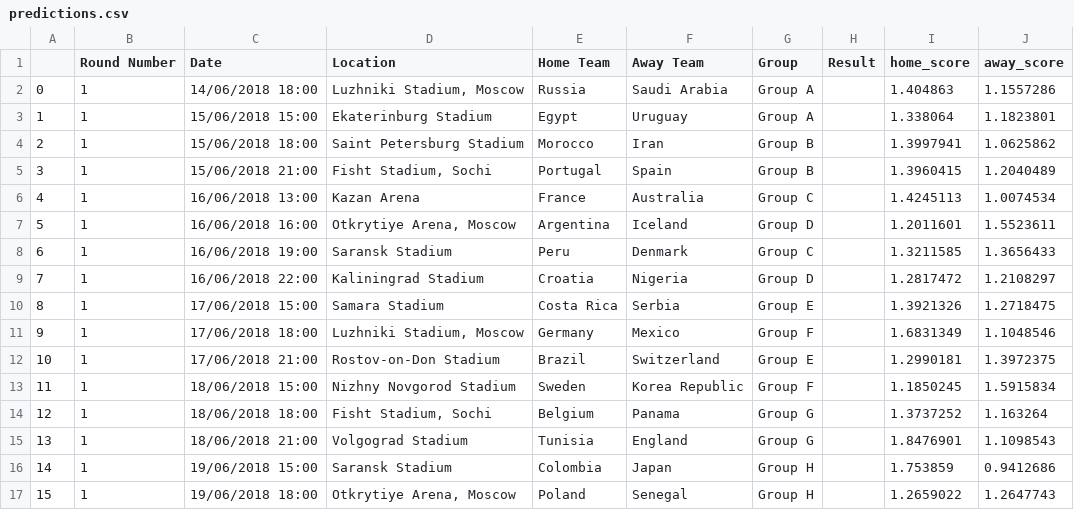
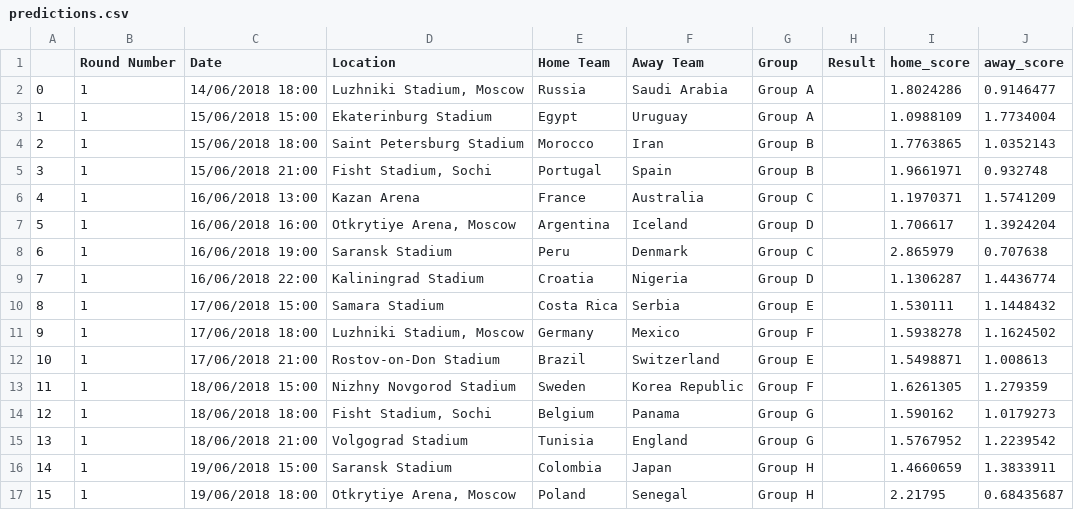
Before and after one commit to marmightygood/fifa_predictor, a CSV file: output/predictions.csv, drawn as a sheet; only a part is shown; the diff covers the shown part only.

```diff
--- a/output/predictions.csv
+++ b/output/predictions.csv
@@ -1,17 +1,17 @@
 ,Round Number,Date,Location,Home Team,Away Team,Group,Result,home_score,away_score
-0,1,14/06/2018 18:00,"Luzhniki Stadium, Moscow",Russia,Saudi Arabia,Group A,,1.404863,1.1557286
-1,1,15/06/2018 15:00,Ekaterinburg Stadium,Egypt,Uruguay,Group A,,1.338064,1.1823801
-2,1,15/06/2018 18:00,Saint Petersburg Stadium,Morocco,Iran,Group B,,1.3997941,1.0625862
-3,1,15/06/2018 21:00,"Fisht Stadium, Sochi",Portugal,Spain,Group B,,1.3960415,1.2040489
-4,1,16/06/2018 13:00,Kazan Arena,France,Australia,Group C,,1.4245113,1.0074534
-5,1,16/06/2018 16:00,"Otkrytiye Arena, Moscow",Argentina,Iceland,Group D,,1.2011601,1.5523611
-6,1,16/06/2018 19:00,Saransk Stadium,Peru,Denmark,Group C,,1.3211585,1.3656433
-7,1,16/06/2018 22:00,Kaliningrad Stadium,Croatia,Nigeria,Group D,,1.2817472,1.2108297
-8,1,17/06/2018 15:00,Samara Stadium,Costa Rica,Serbia,Group E,,1.3921326,1.2718475
-9,1,17/06/2018 18:00,"Luzhniki Stadium, Moscow",Germany,Mexico,Group F,,1.6831349,1.1048546
-10,1,17/06/2018 21:00,Rostov-on-Don Stadium,Brazil,Switzerland,Group E,,1.2990181,1.3972375
-11,1,18/06/2018 15:00,Nizhny Novgorod Stadium,Sweden,Korea Republic,Group F,,1.1850245,1.5915834
-12,1,18/06/2018 18:00,"Fisht Stadium, Sochi",Belgium,Panama,Group G,,1.3737252,1.163264
-13,1,18/06/2018 21:00,Volgograd Stadium,Tunisia,England,Group G,,1.8476901,1.1098543
-14,1,19/06/2018 15:00,Saransk Stadium,Colombia,Japan,Group H,,1.753859,0.9412686
-15,1,19/06/2018 18:00,"Otkrytiye Arena, Moscow",Poland,Senegal,Group H,,1.2659022,1.2647743
+0,1,14/06/2018 18:00,"Luzhniki Stadium, Moscow",Russia,Saudi Arabia,Group A,,1.8024286,0.9146477
+1,1,15/06/2018 15:00,Ekaterinburg Stadium,Egypt,Uruguay,Group A,,1.0988109,1.7734004
+2,1,15/06/2018 18:00,Saint Petersburg Stadium,Morocco,Iran,Group B,,1.7763865,1.0352143
+3,1,15/06/2018 21:00,"Fisht Stadium, Sochi",Portugal,Spain,Group B,,1.9661971,0.932748
+4,1,16/06/2018 13:00,Kazan Arena,France,Australia,Group C,,1.1970371,1.5741209
+5,1,16/06/2018 16:00,"Otkrytiye Arena, Moscow",Argentina,Iceland,Group D,,1.706617,1.3924204
+6,1,16/06/2018 19:00,Saransk Stadium,Peru,Denmark,Group C,,2.865979,0.707638
+7,1,16/06/2018 22:00,Kaliningrad Stadium,Croatia,Nigeria,Group D,,1.1306287,1.4436774
+8,1,17/06/2018 15:00,Samara Stadium,Costa Rica,Serbia,Group E,,1.530111,1.1448432
+9,1,17/06/2018 18:00,"Luzhniki Stadium, Moscow",Germany,Mexico,Group F,,1.5938278,1.1624502
+10,1,17/06/2018 21:00,Rostov-on-Don Stadium,Brazil,Switzerland,Group E,,1.5498871,1.008613
+11,1,18/06/2018 15:00,Nizhny Novgorod Stadium,Sweden,Korea Republic,Group F,,1.6261305,1.279359
+12,1,18/06/2018 18:00,"Fisht Stadium, Sochi",Belgium,Panama,Group G,,1.590162,1.0179273
+13,1,18/06/2018 21:00,Volgograd Stadium,Tunisia,England,Group G,,1.5767952,1.2239542
+14,1,19/06/2018 15:00,Saransk Stadium,Colombia,Japan,Group H,,1.4660659,1.3833911
+15,1,19/06/2018 18:00,"Otkrytiye Arena, Moscow",Poland,Senegal,Group H,,2.21795,0.68435687
```
Also changed, not shown: 96 edited cells elsewhere in this file, output/schedule_prepared.csv, output/schedule_x.csv, 11 other files.
